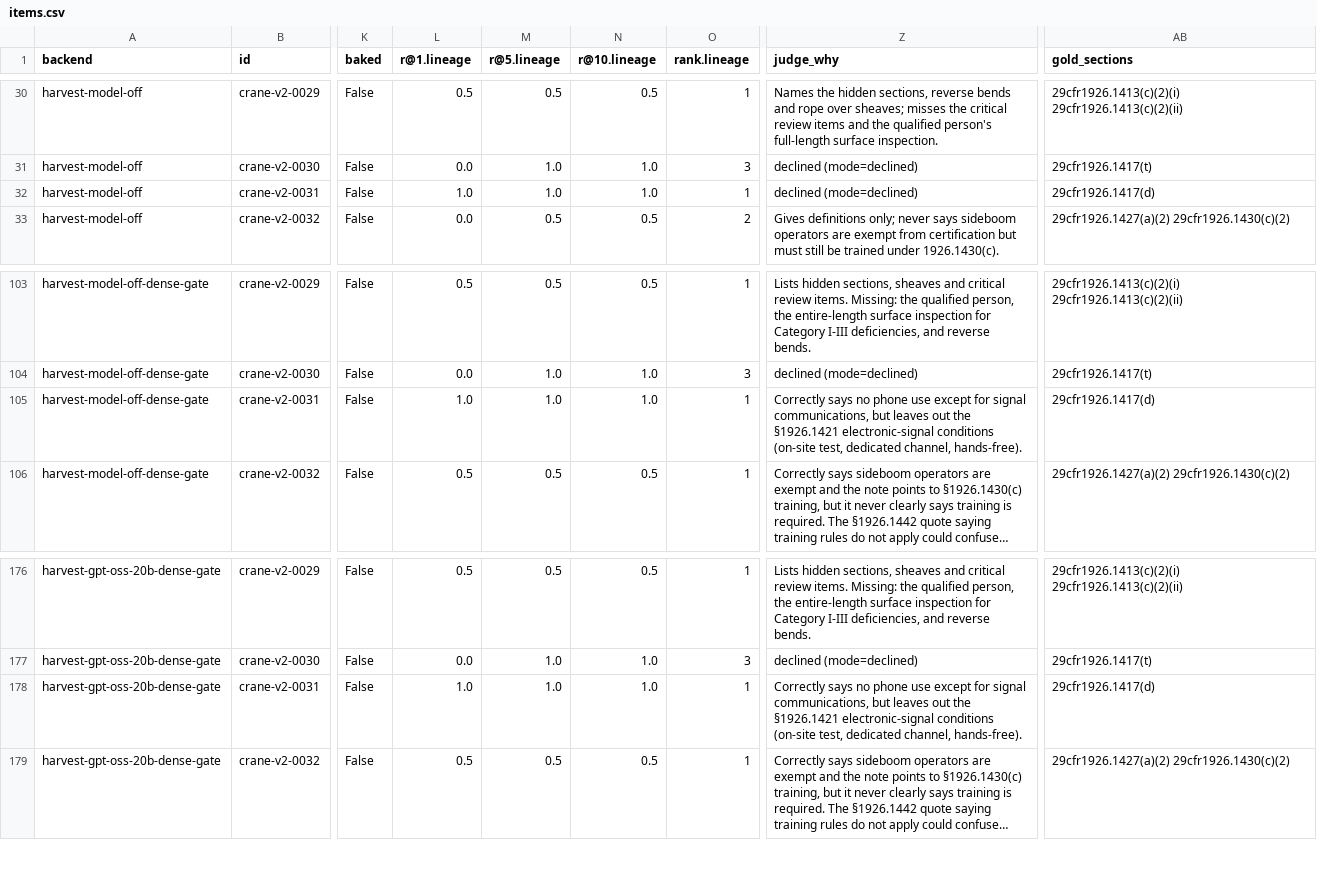
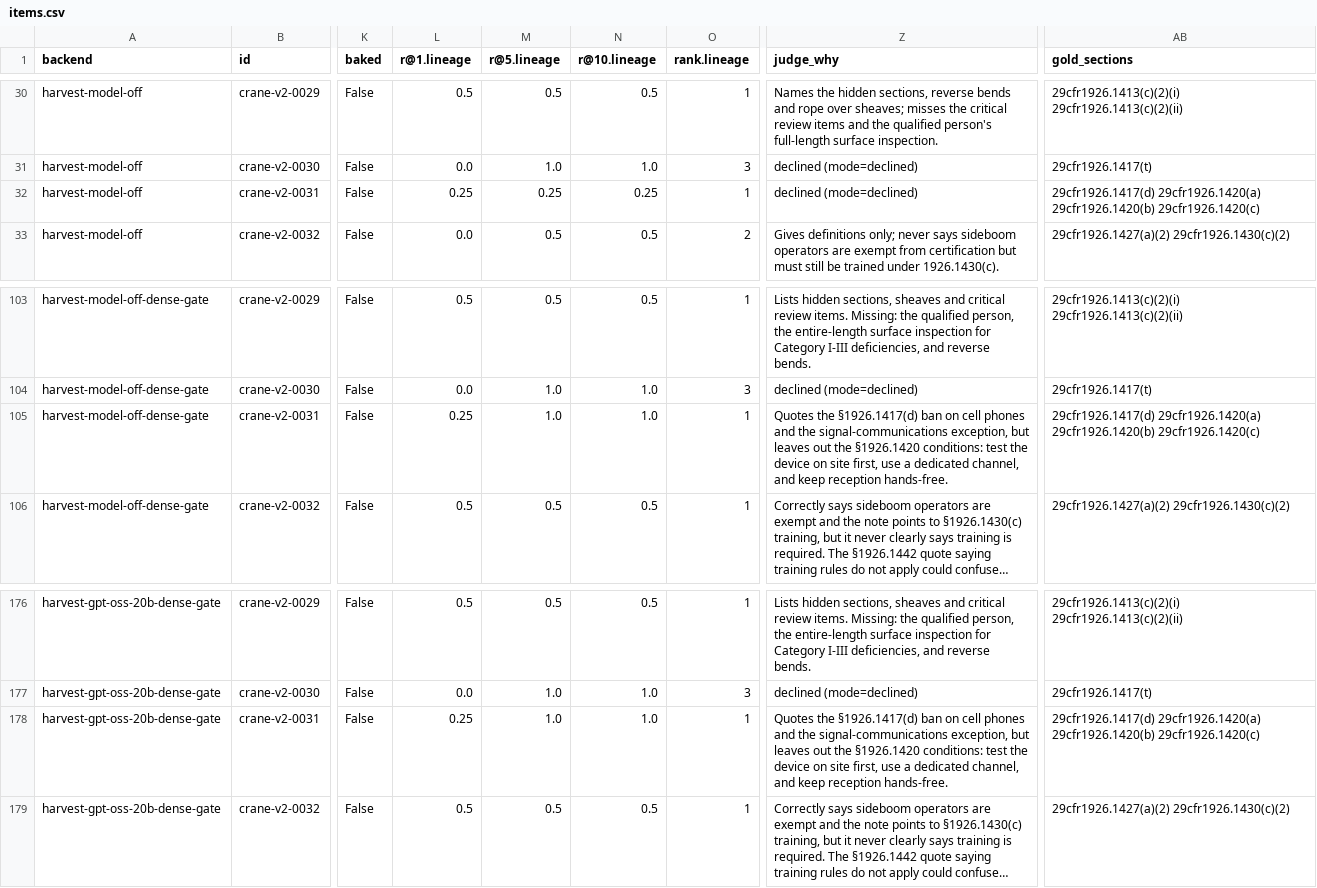
Before and after one commit to corpora-inc/encorpora, a CSV file: crane/eval/results/2026-11-27-dense-gate/heldout-v2/items.csv, drawn as a sheet; only a part is shown, gaps mark what is left out; long unchanged cells end in …; the diff names each change by its address in the sheet, - before the commit and + after, or states it on an @@ line.

```diff
--- a/crane/eval/results/2026-11-27-dense-gate/heldout-v2/items.csv
+++ b/crane/eval/results/2026-11-27-dense-gate/heldout-v2/items.csv
-L32 (r@1.lineage): 1.0
+L32 (r@1.lineage): 0.25
-M32 (r@5.lineage): 1.0
+M32 (r@5.lineage): 0.25
-N32 (r@10.lineage): 1.0
+N32 (r@10.lineage): 0.25
-AB32 (gold_sections): 29cfr1926.1417(d)
+AB32 (gold_sections): 29cfr1926.1417(d) 29cfr1926.1420(a) 29cfr1926.1420(b) 29cfr1926.1420(c)
-L105 (r@1.lineage): 1.0
+L105 (r@1.lineage): 0.25
-Z105 (judge_why): Correctly says no phone use except for signal communications, but leaves out the §1926.1421 electronic-signal conditions (on-site test, dedicated channel, hands-free).
+Z105 (judge_why): Quotes the §1926.1417(d) ban on cell phones and the signal-communications exception, but leaves out the §1926.1420 conditions: test the device on site first, use a dedicated channel, and keep reception hands-free.
-AB105 (gold_sections): 29cfr1926.1417(d)
+AB105 (gold_sections): 29cfr1926.1417(d) 29cfr1926.1420(a) 29cfr1926.1420(b) 29cfr1926.1420(c)
-L178 (r@1.lineage): 1.0
+L178 (r@1.lineage): 0.25
-Z178 (judge_why): Correctly says no phone use except for signal communications, but leaves out the §1926.1421 electronic-signal conditions (on-site test, dedicated channel, hands-free).
+Z178 (judge_why): Quotes the §1926.1417(d) ban on cell phones and the signal-communications exception, but leaves out the §1926.1420 conditions: test the device on site first, use a dedicated channel, and keep reception hands-free.
-AB178 (gold_sections): 29cfr1926.1417(d)
+AB178 (gold_sections): 29cfr1926.1417(d) 29cfr1926.1420(a) 29cfr1926.1420(b) 29cfr1926.1420(c)
```
Also changed, not shown: 8 other files.
